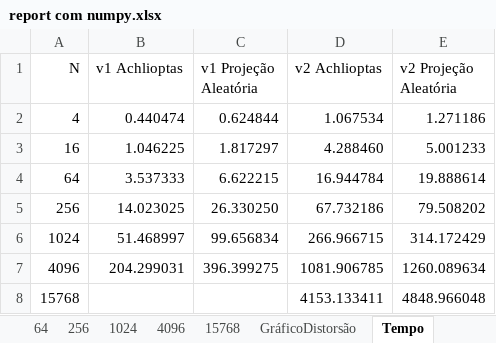
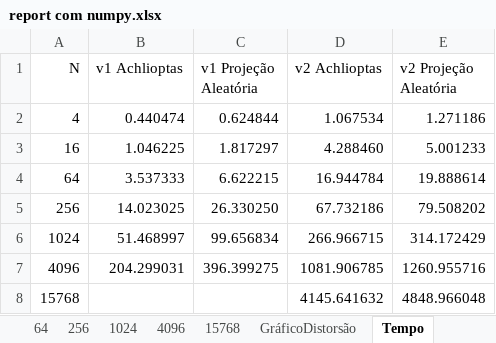
Before and after one commit to lquatrin/inf2978, an Excel workbook: report/report com numpy.xlsx, sheet Tempo, drawn as a sheet; values as stored, in another font and other column widths than the file's, no borders; charts and pictures not drawn; the diff names each change by its address in the sheet, - before the commit and + after, or states it on an @@ line.

```diff
--- a/report/report com numpy.xlsx (sheet Tempo)
+++ b/report/report com numpy.xlsx (sheet Tempo)
-E7 (v2 Projeção Aleatória): 1260.089634
+E7 (v2 Projeção Aleatória): 1260.955716
-D8 (v2 Achlioptas): 4153.133411
+D8 (v2 Achlioptas): 4145.641632
```
Also changed, not shown: sheet 15768, sheet 4096, sheet GráficoDistorsão, charts or pictures, 2 other files.
